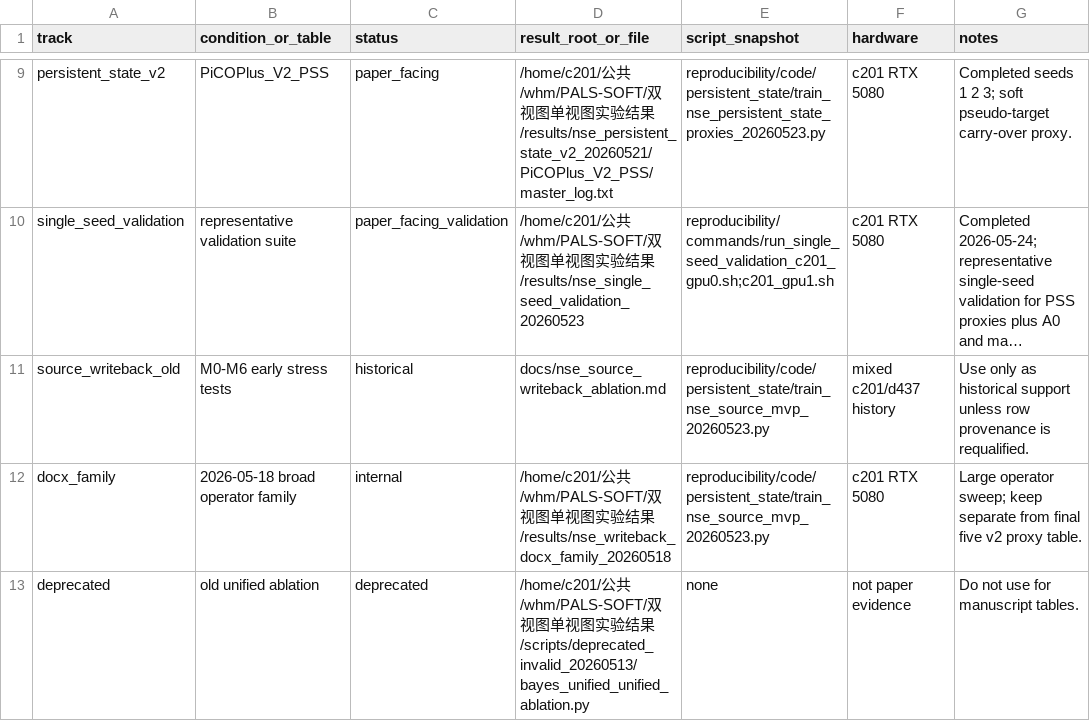
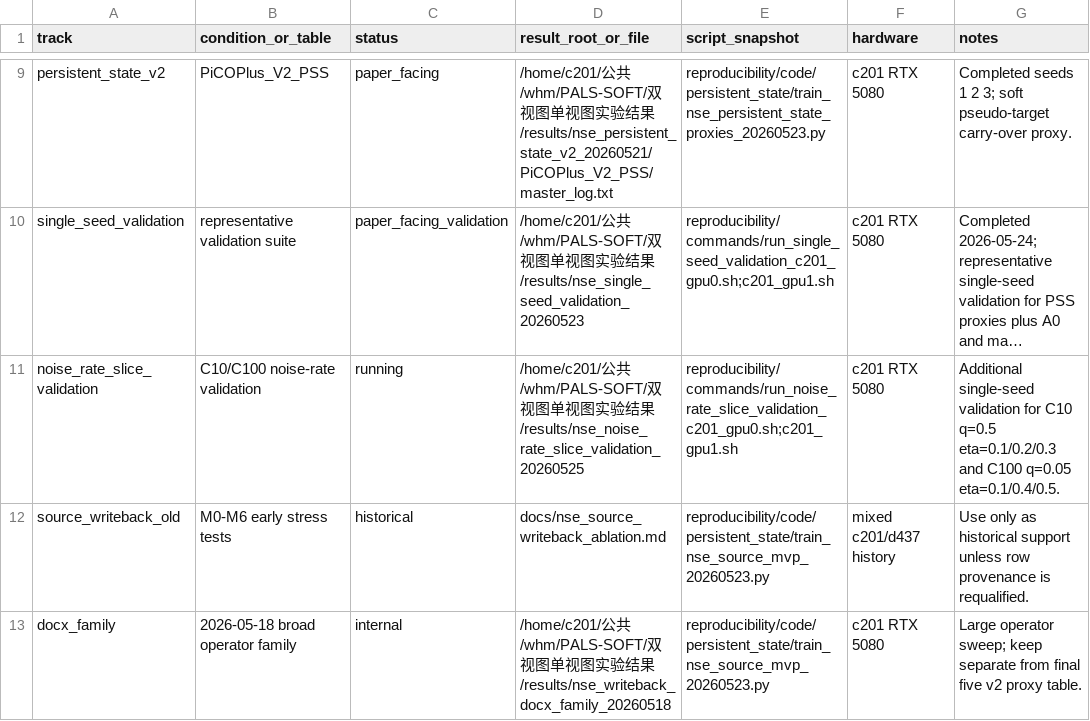
Before and after one commit to 2667741708/NSE, a CSV file: reproducibility/manifest/result_index.csv, drawn as a sheet; only a part is shown, gaps mark what is left out; the shorter side is filled out with more unchanged rows; long unchanged cells end in …; the diff names each change by its address in the sheet, - before the commit and + after, or states it on an @@ line.

Commit message:
Add noise-rate validation slice

```diff
--- a/reproducibility/manifest/result_index.csv
+++ b/reproducibility/manifest/result_index.csv
+row 11: noise_rate_slice_validation | C10/C100 noise-rate validation | running | /home/c201/公共/whm/PALS-SOFT/双视图单视图实验结果/results/nse_noise_rate_slice_validation_20260525 | reproducibility/commands/run_noise_rate_slice_validation_c201_gpu0.sh;c201_gpu1.sh | c201 RTX 5080 | Additional single-seed validation for C10 q=0.5 eta=0.1/0.2/0.3 and C100 q=0.05 eta=0.1/0.4/0.5.
```
Also changed, not shown: reproducibility/manifest/paper_result_reproduction_matrix_20260523.csv, 5 other files.
